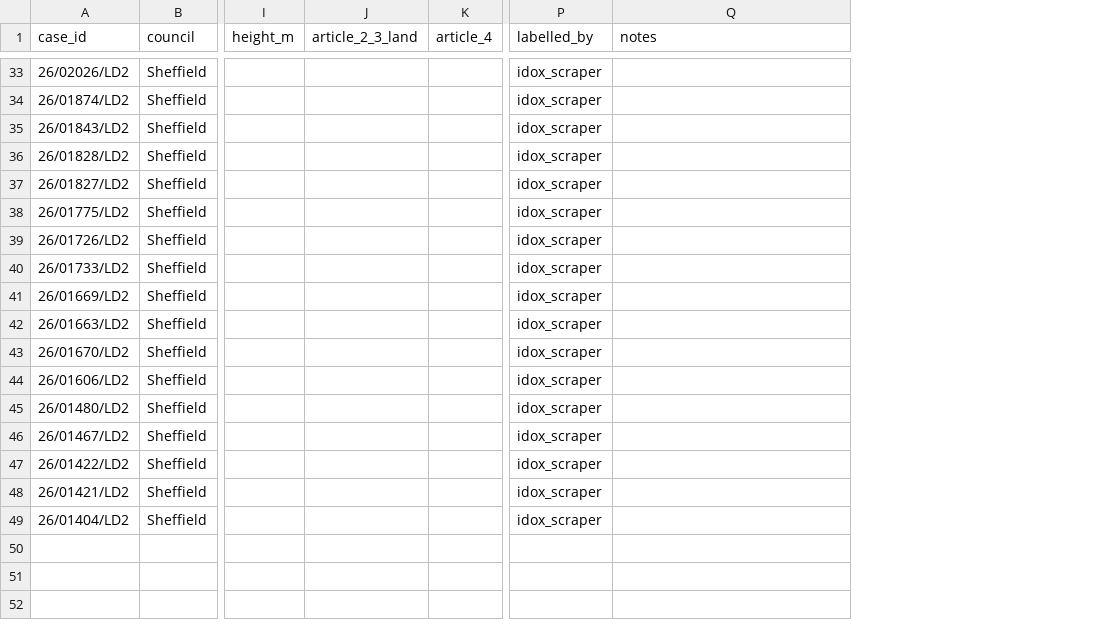
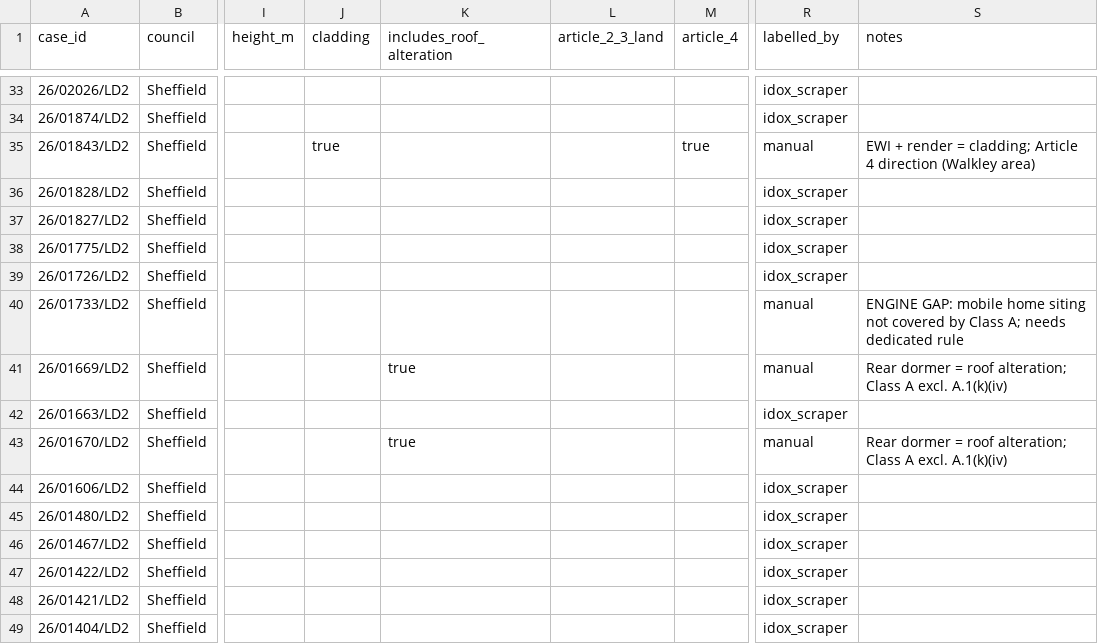
Before and after one commit to Harshal19t/yc-aiforcityhall, a CSV file: eval/cases.csv, drawn as a sheet; only a part is shown, gaps mark what is left out; addresses are those after the commit; the diff covers the shown part only; the diff names each change by its address in the sheet, - before the commit and + after, or states it on an @@ line.

```diff
--- a/eval/cases.csv
+++ b/eval/cases.csv
+column J (cladding), row 35: true
+column K (includes_roof_alteration), rows 41-43: true |  | true
-M35 (article_4): (empty)
+M35 (article_4): true
-R35 (labelled_by): idox_scraper
+R35 (labelled_by): manual
-S35 (notes): (empty)
+S35 (notes): EWI + render = cladding; Article 4 direction (Walkley area)
-R40:R41 (labelled_by): idox_scraper
+R40:R41 (labelled_by): manual
-S40 (notes): (empty)
+S40 (notes): ENGINE GAP: mobile home siting not covered by Class A; needs dedicated rule
-S41 (notes): (empty)
+S41 (notes): Rear dormer = roof alteration; Class A excl. A.1(k)(iv)
-R43 (labelled_by): idox_scraper
+R43 (labelled_by): manual
-S43 (notes): (empty)
+S43 (notes): Rear dormer = roof alteration; Class A excl. A.1(k)(iv)
```
Also changed, not shown: 21 edited cells elsewhere in this file, 5 other files.
